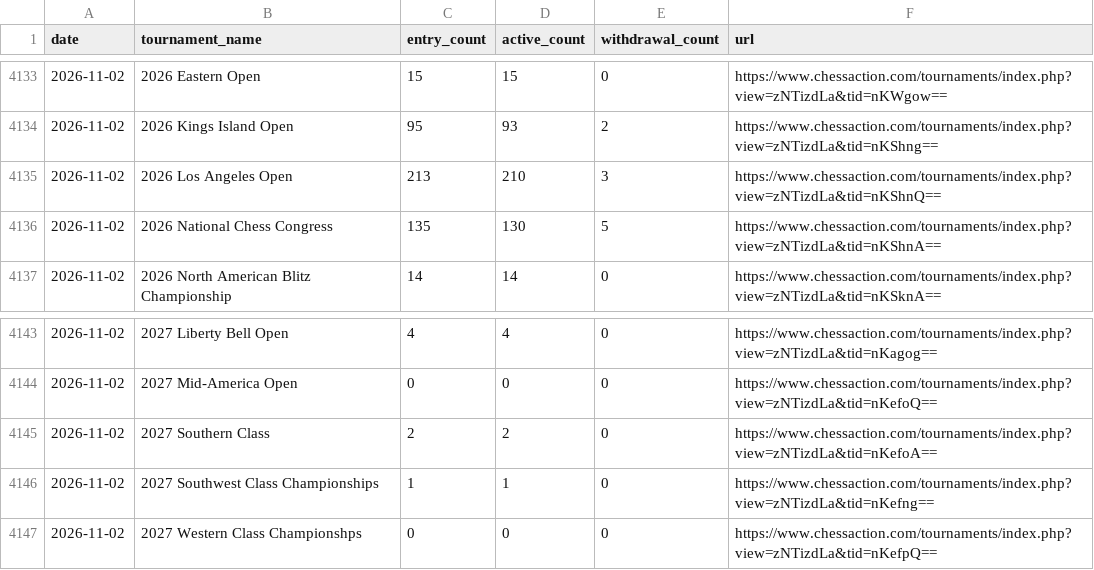
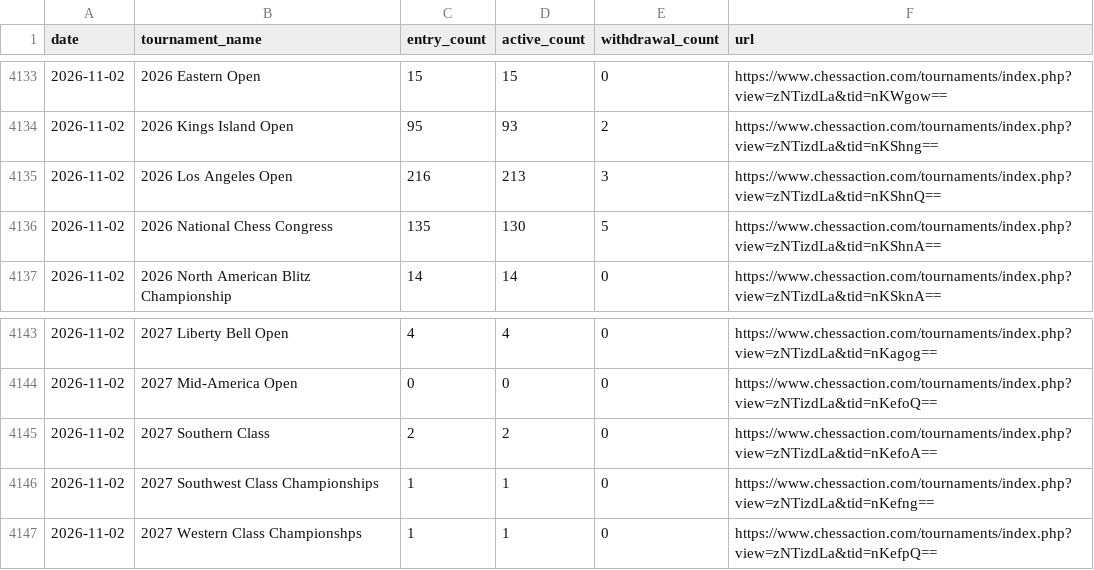
Before and after one commit to HaterAndrew/chess-prediction, a CSV file: output/daily_scrape.csv, drawn as a sheet; only a part is shown, gaps mark what is left out.

```diff
--- a/output/daily_scrape.csv
+++ b/output/daily_scrape.csv
@@ -4134,3 +4134,3 @@ date,tournament_name,entry_count,active_count,withdrawal_count,url
 2026-11-02,2026 Kings Island Open,95,93,2,https://www.chessaction.com/tournaments/index.php?view=zNTizdLa&tid=nKShng==
-2026-11-02,2026 Los Angeles Open,213,210,3,https://www.chessaction.com/tournaments/index.php?view=zNTizdLa&tid=nKShnQ==
+2026-11-02,2026 Los Angeles Open,216,213,3,https://www.chessaction.com/tournaments/index.php?view=zNTizdLa&tid=nKShnQ==
 2026-11-02,2026 National Chess Congress,135,130,5,https://www.chessaction.com/tournaments/index.php?view=zNTizdLa&tid=nKShnA==
@@ -4146,2 +4146,2 @@ date,tournament_name,entry_count,active_count,withdrawal_count,url
 2026-11-02,2027 Southwest Class Championships,1,1,0,https://www.chessaction.com/tournaments/index.php?view=zNTizdLa&tid=nKefng==
-2026-11-02,2027 Western Class Championshps,0,0,0,https://www.chessaction.com/tournaments/index.php?view=zNTizdLa&tid=nKefpQ==
+2026-11-02,2027 Western Class Championshps,1,1,0,https://www.chessaction.com/tournaments/index.php?view=zNTizdLa&tid=nKefpQ==
```
Also changed, not shown: output/edition_registry.csv, output/forecast_ledger.csv, 15 other files.
